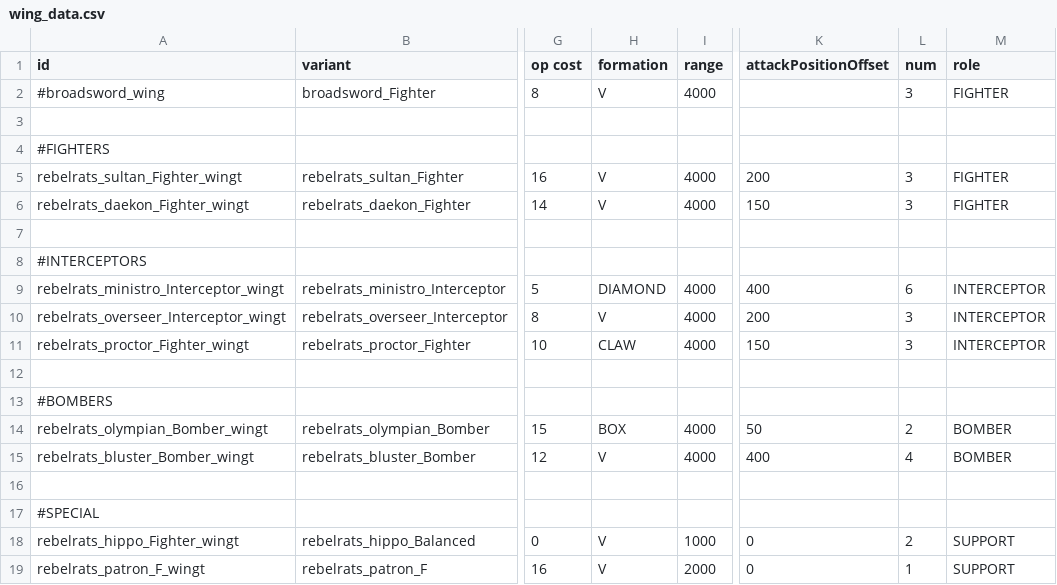
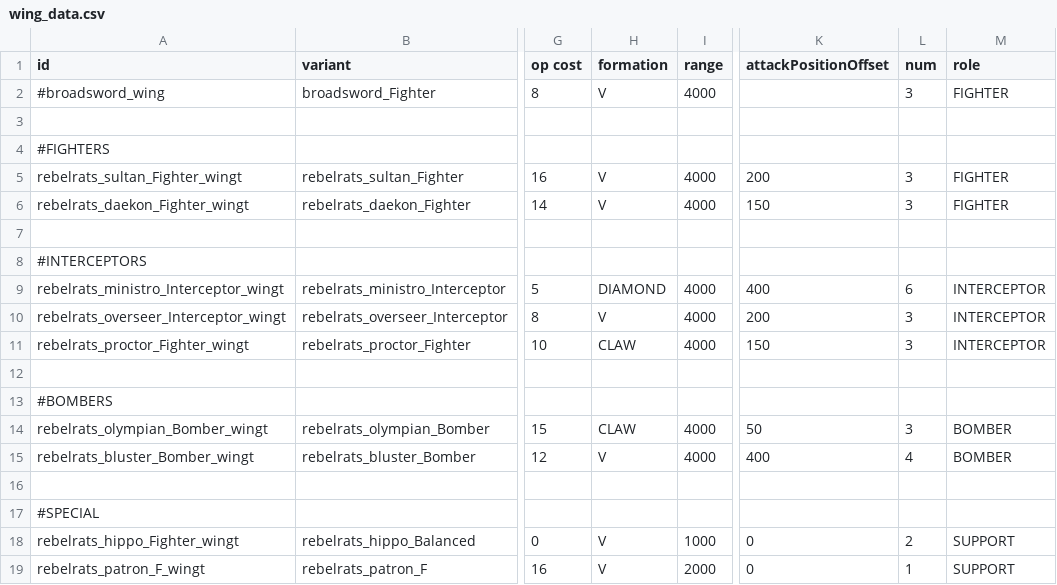
Before and after one commit to masterraven19/Rebel-Rats, a CSV file: data/hulls/wing_data.csv, drawn as a sheet; only a part is shown, gaps mark what is left out; the diff names each change by its address in the sheet, - before the commit and + after, or states it on an @@ line.

```diff
--- a/data/hulls/wing_data.csv
+++ b/data/hulls/wing_data.csv
-H14 (formation): BOX
+H14 (formation): CLAW
-L14 (num): 2
+L14 (num): 3
```
Also changed, not shown: data/hulls/ship_data.csv, data/trails/trail_data.csv, 6 other files.
